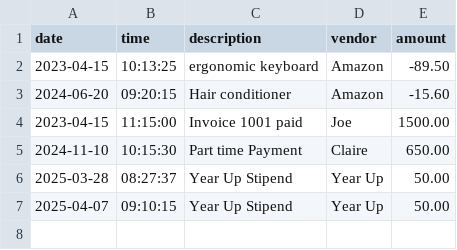
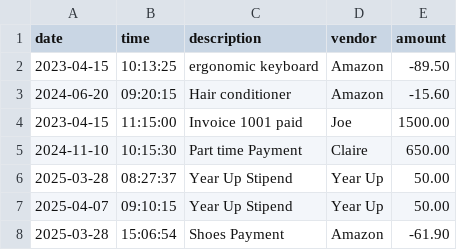
Before and after one commit to JHT-Gitt/LearnToCode_Capstones, a CSV file: FinancialTracker/transactions.csv, drawn as a sheet.

```diff
--- a/FinancialTracker/transactions.csv
+++ b/FinancialTracker/transactions.csv
@@ -7 +7,2 @@ date|time|description|vendor|amount
 2025-04-07|09:10:15|Year Up Stipend|Year Up|50.00
+2025-03-28|15:06:54|Shoes Payment|Amazon|-61.90
```
Also changed, not shown: 1 other file.
